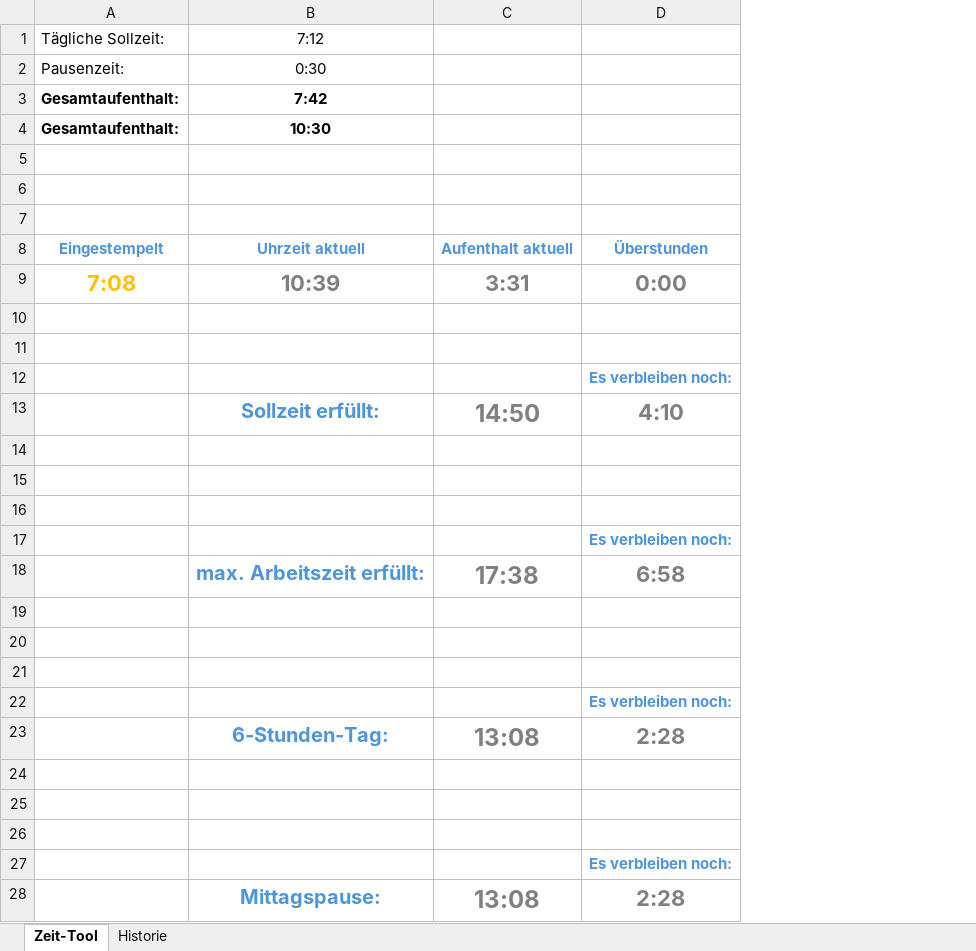
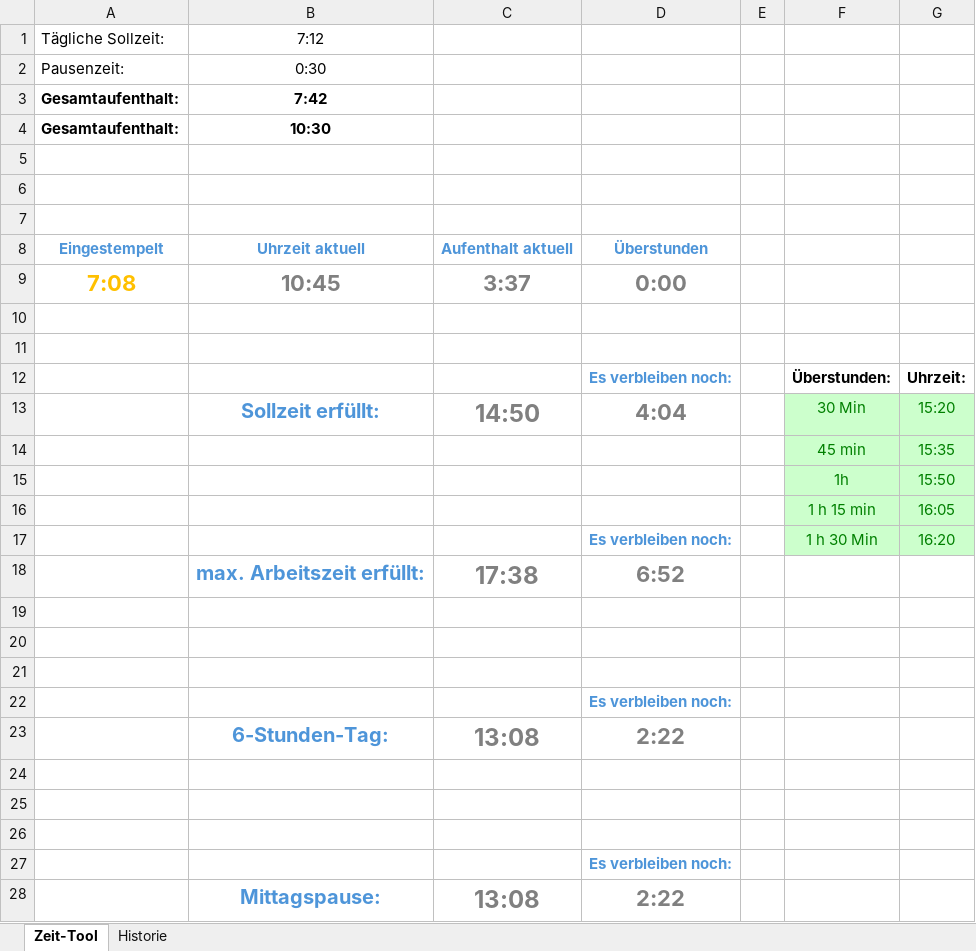
Before and after one commit to FaerberTorben/Zeitberechnung, an Excel workbook: Zeitberechnung_DE.xlsm, sheet Zeit-Tool, drawn as a sheet; values as stored, in another font and other column widths than the file's, no borders; charts and pictures not drawn; the diff names each change by its address in the sheet, - before the commit and + after, or states it on an @@ line.

Commit message:
added section for overtime for easy use

```diff
--- a/Zeitberechnung_DE.xlsm (sheet Zeit-Tool)
+++ b/Zeitberechnung_DE.xlsm (sheet Zeit-Tool)
+column E, empty
+column F, rows 12-17: Überstunden: | 30 Min | 45 min | 1h | 1 h 15 min | 1 h 30 Min
+column G, rows 12-17: Uhrzeit: | 15:20 | 15:35 | 15:50 | 16:05 | 16:20
-B9: 10:39
+B9: 10:45
-C9: 3:31
+C9: 3:37
-D13: 4:10
+D13: 4:04
-row 14: (empty)
+row 14:  |  |  |  |  | 45 min | 15:35
-row 15: (empty)
+row 15:  |  |  |  |  | 1h | 15:50
-row 16: (empty)
+row 16:  |  |  |  |  | 1 h 15 min | 16:05
-D18: 6:58
+D18: 6:52
-D23: 2:28
+D23: 2:22
-D28: 2:28
+D28: 2:22
```
